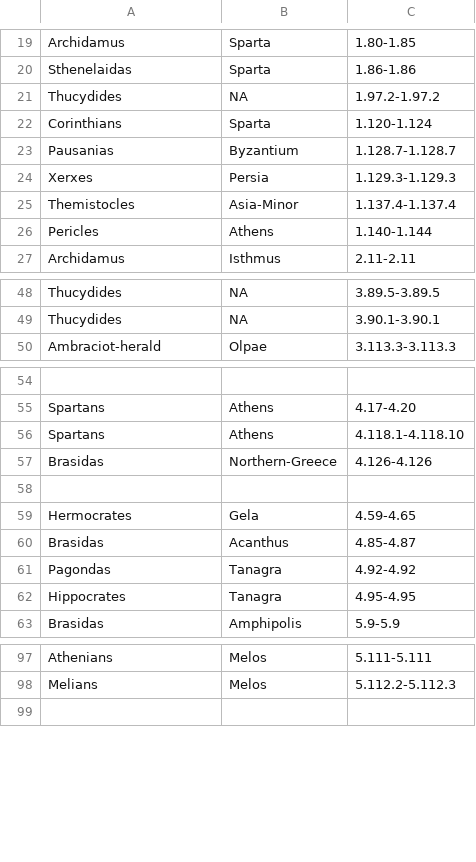
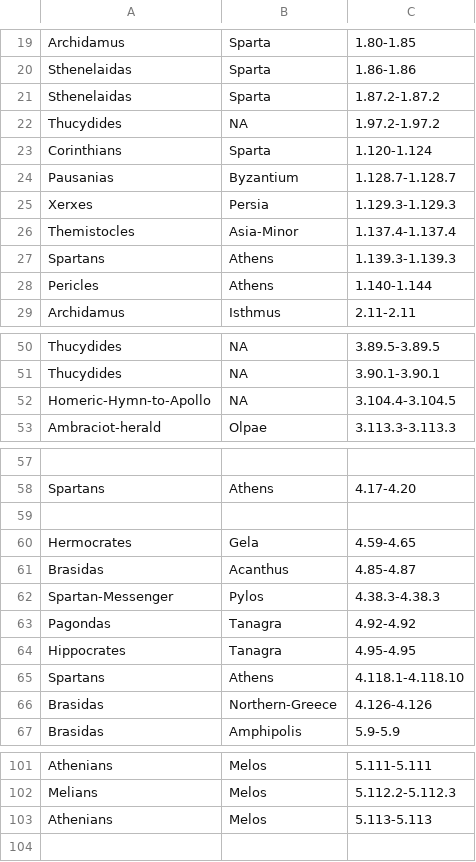
Before and after one commit to gregorycrane/Thucydides-new-working-materials, a TSV file: thuc-speeches.tsv, drawn as a sheet; only a part is shown, gaps mark what is left out; the diff covers the shown part only; the diff names each change by its address in the sheet, - before the commit and + after, or states it on an @@ line.

```diff
--- a/thuc-speeches.tsv
+++ b/thuc-speeches.tsv
+row 21: Sthenelaidas | Sparta | 1.87.2-1.87.2
+row 27: Spartans | Athens | 1.139.3-1.139.3
+row 52: Homeric-Hymn-to-Apollo | NA | 3.104.4-3.104.5
+row 62: Spartan-Messenger | Pylos | 4.38.3-4.38.3
@@ row 56 moved to row 65: Spartans @@
@@ row 57 moved to row 66: Brasidas @@
+row 103: Athenians | Melos | 5.113-5.113
```
Also changed, not shown: 3 edited cells elsewhere in this file, 1 other file.
